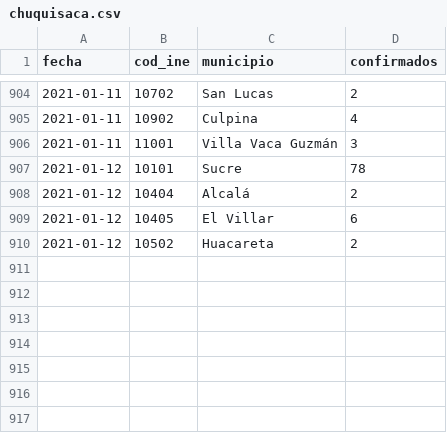
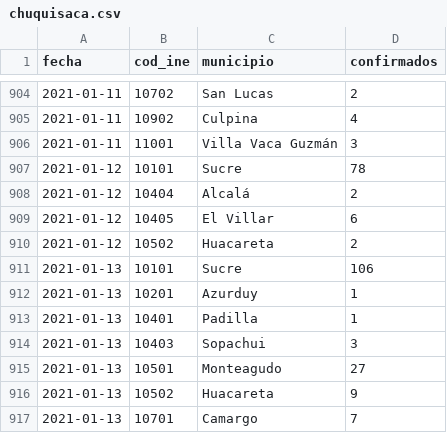
Before and after one commit to mauforonda/covid19bolivia-municipal, a CSV file: chuquisaca.csv, drawn as a sheet; only a part is shown, gaps mark what is left out; the diff names each change by its address in the sheet, - before the commit and + after, or states it on an @@ line.

```diff
--- a/chuquisaca.csv
+++ b/chuquisaca.csv
+row 911: 2021-01-13 | 10101 | Sucre | 106
+row 912: 2021-01-13 | 10201 | Azurduy | 1
+row 913: 2021-01-13 | 10401 | Padilla | 1
+row 914: 2021-01-13 | 10403 | Sopachui | 3
+row 915: 2021-01-13 | 10501 | Monteagudo | 27
+row 916: 2021-01-13 | 10502 | Huacareta | 9
+row 917: 2021-01-13 | 10701 | Camargo | 7
```
Also changed, not shown: beni.csv, oruro.csv, 3 other files.
